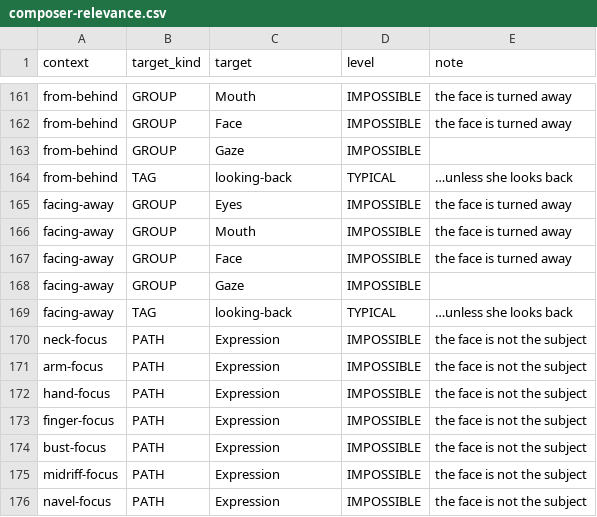
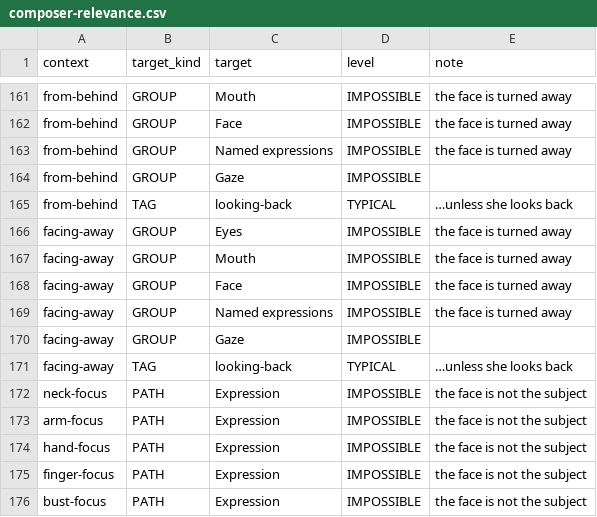
Before and after one commit to josh-890/pulseboard, a CSV file: docs/Tag-Composer/composer-relevance.csv, drawn as a sheet; only a part is shown, gaps mark what is left out; the shorter side is filled out with more unchanged rows; the diff names each change by its address in the sheet, - before the commit and + after, or states it on an @@ line.

```diff
--- a/docs/Tag-Composer/composer-relevance.csv
+++ b/docs/Tag-Composer/composer-relevance.csv
+row 163: from-behind | GROUP | Named expressions | IMPOSSIBLE | the face is turned away
+row 169: facing-away | GROUP | Named expressions | IMPOSSIBLE | the face is turned away
```
Also changed, not shown: docs/Tag-Composer/composer-vocabulary.csv.
